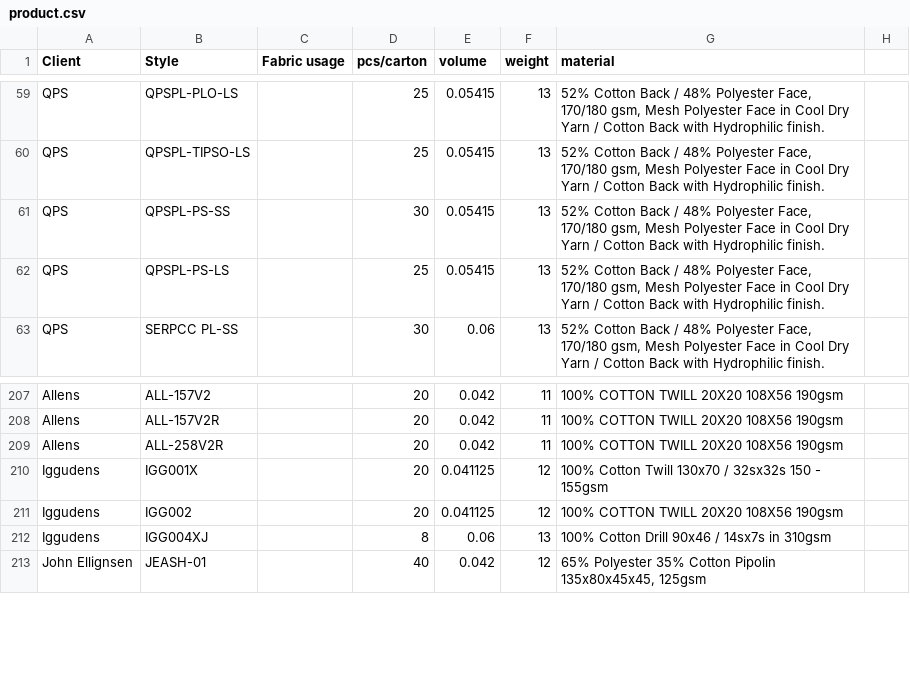
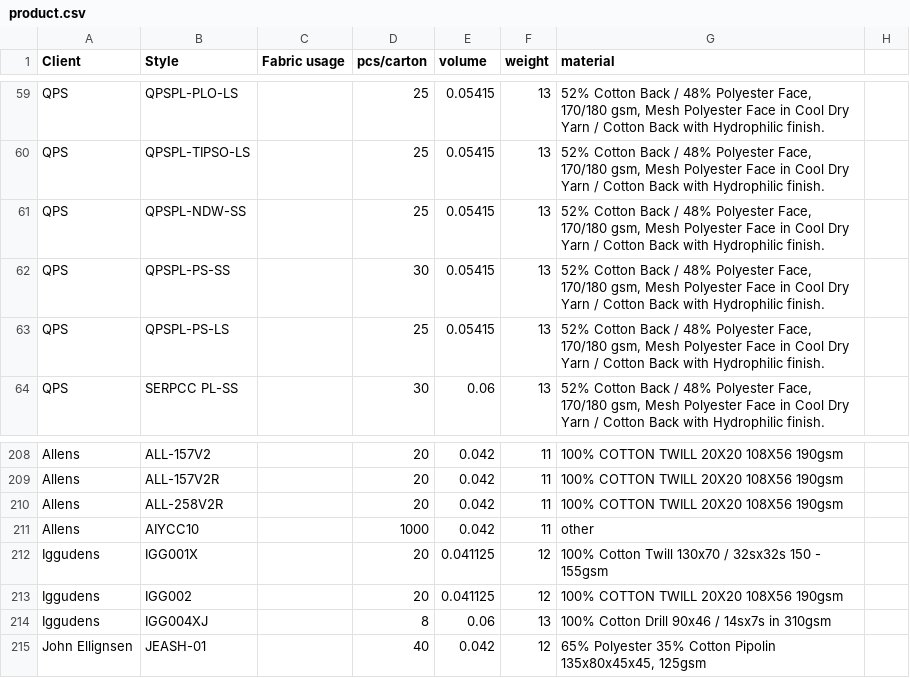
Before and after one commit to GdRaymond/TISProduction, a CSV file: media/product.csv, drawn as a sheet; only a part is shown, gaps mark what is left out.

```diff
--- a/media/product.csv
+++ b/media/product.csv
@@ -60,2 +60,3 @@ QPS,QPSPL-PLO-LS,,25,0.05415,13,"52% Cotton Back / 48% Polyester Face, 170/180 g
 QPS,QPSPL-TIPSO-LS,,25,0.05415,13,"52% Cotton Back / 48% Polyester Face, 170/180 gsm, Mesh Polyester Face in Cool Dry Yarn / Cotton Back with Hydrophilic finish."
+QPS,QPSPL-NDW-SS,,25,0.05415,13,"52% Cotton Back / 48% Polyester Face, 170/180 gsm, Mesh Polyester Face in Cool Dry Yarn / Cotton Back with Hydrophilic finish."
 QPS,QPSPL-PS-SS,,30,0.05415,13,"52% Cotton Back / 48% Polyester Face, 170/180 gsm, Mesh Polyester Face in Cool Dry Yarn / Cotton Back with Hydrophilic finish."
@@ -209,2 +210,3 @@ Allens,ALL-157V2R,,20,0.042,11,100% COTTON TWILL 20X20 108X56 190gsm
 Allens,ALL-258V2R,,20,0.042,11,100% COTTON TWILL 20X20 108X56 190gsm
+Allens,AIYCC10,,1000,0.042,11,other
 Iggudens,IGG001X,,20,0.041125,12,100% Cotton Twill 130x70 / 32sx32s 150 - 155gsm
```
Also changed, not shown: 7 other files.
